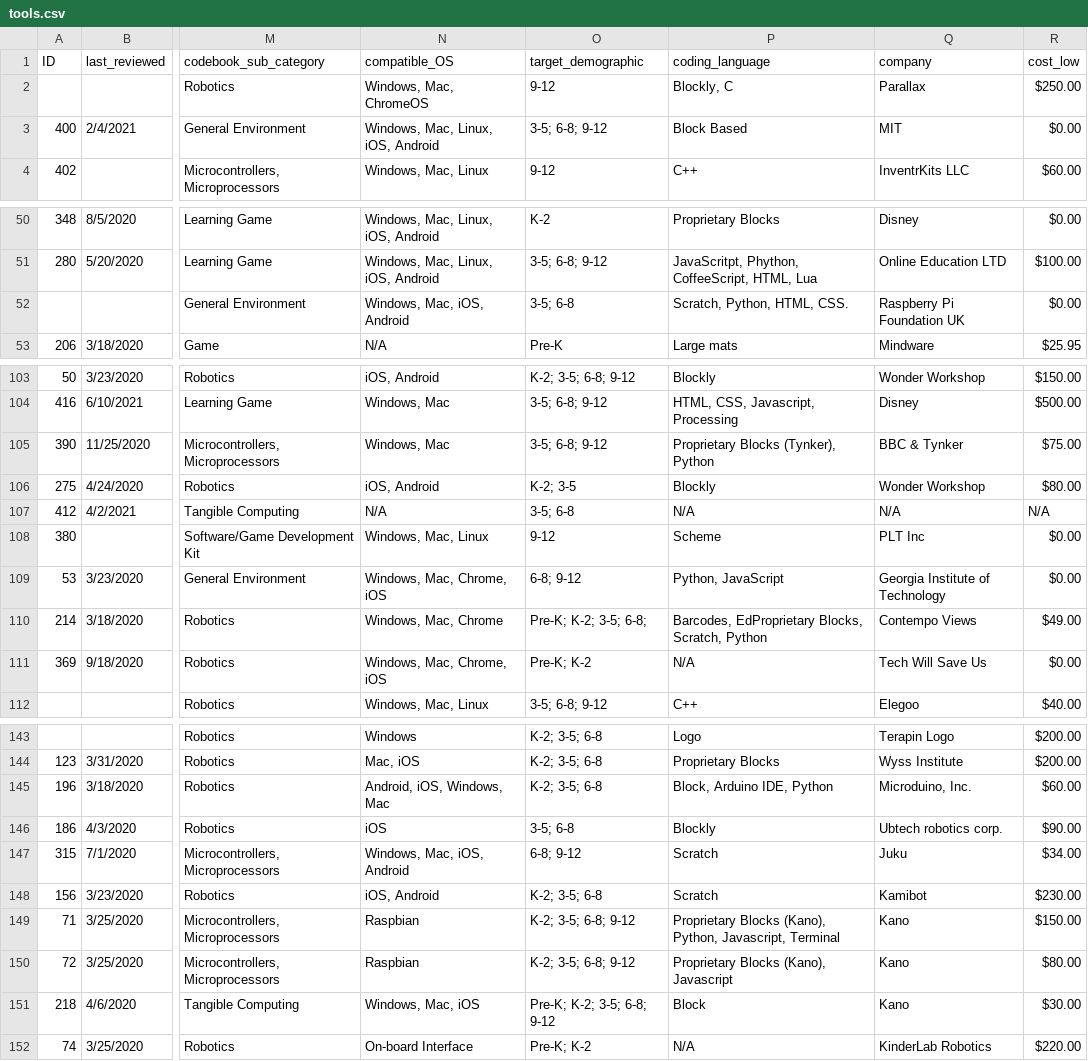
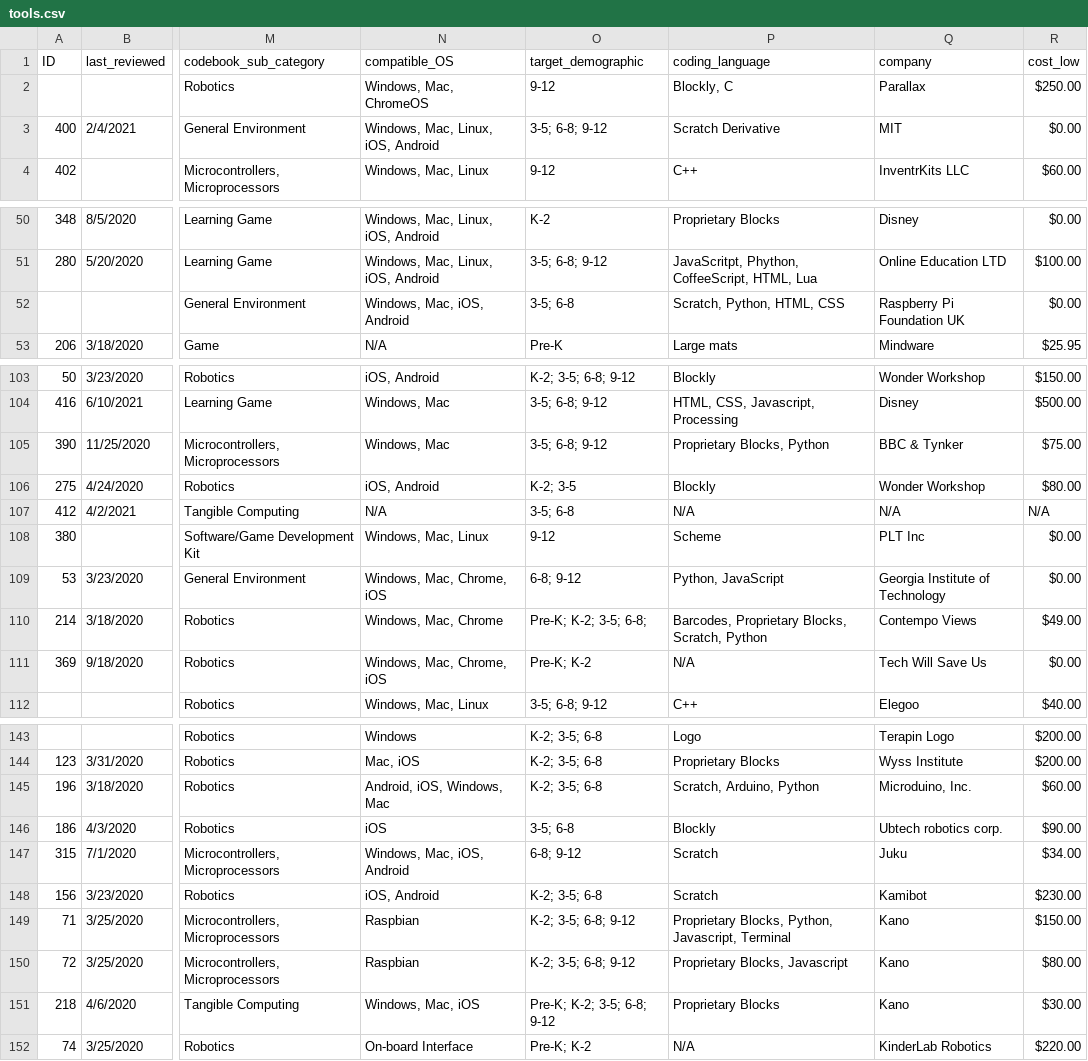
Before and after one commit to yauneyz/tech-tools, a CSV file: tools.csv, drawn as a sheet; only a part is shown, gaps mark what is left out; the diff covers the shown part only; the diff names each change by its address in the sheet, - before the commit and + after, or states it on an @@ line.

```diff
--- a/tools.csv
+++ b/tools.csv
-P3 (coding_language): Block Based
+P3 (coding_language): Scratch Derivative
-P52 (coding_language): Scratch, Python, HTML, CSS.
+P52 (coding_language): Scratch, Python, HTML, CSS
-P105 (coding_language): Proprietary Blocks (Tynker), Python
+P105 (coding_language): Proprietary Blocks, Python
-P110 (coding_language): Barcodes, EdProprietary Blocks, Scratch,…
+P110 (coding_language): Barcodes, Proprietary Blocks, Scratch,…
-P145 (coding_language): Block, Arduino IDE, Python
+P145 (coding_language): Scratch, Arduino, Python
-P149 (coding_language): Proprietary Blocks (Kano), Python, Javascript,…
+P149 (coding_language): Proprietary Blocks, Python, Javascript,…
-P150 (coding_language): Proprietary Blocks (Kano), Javascript
+P150 (coding_language): Proprietary Blocks, Javascript
-P151 (coding_language): Block
+P151 (coding_language): Proprietary Blocks
```
Also changed, not shown: 1 added row, 1 removed row and 10 edited cells elsewhere in this file, 11 other files.
